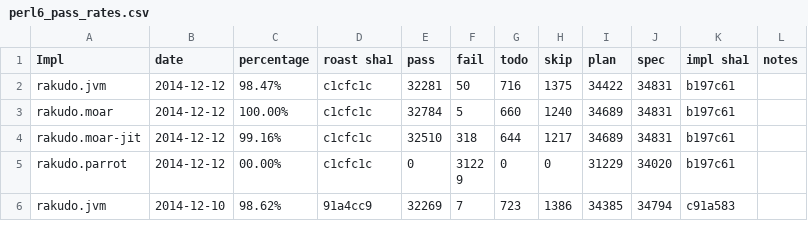
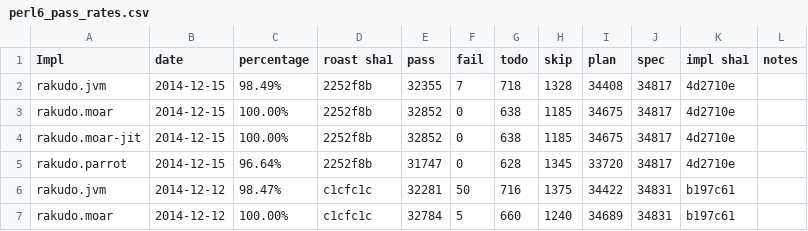
Before and after one commit to coke/perl6-roast-data, a CSV file: perl6_pass_rates.csv, drawn as a sheet; only a part is shown; the shorter side is filled out with more unchanged rows.

```diff
--- a/perl6_pass_rates.csv
+++ b/perl6_pass_rates.csv
@@ -1,2 +1,6 @@
 Impl,date,percentage,"roast sha1",pass,fail,todo,skip,plan,spec,"impl sha1",notes
+rakudo.jvm,2014-12-15,98.49%,2252f8b,32355,7,718,1328,34408,34817,4d2710e,
+rakudo.moar,2014-12-15,100.00%,2252f8b,32852,0,638,1185,34675,34817,4d2710e,
+rakudo.moar-jit,2014-12-15,100.00%,2252f8b,32852,0,638,1185,34675,34817,4d2710e,
+rakudo.parrot,2014-12-15,96.64%,2252f8b,31747,0,628,1345,33720,34817,4d2710e,
 rakudo.jvm,2014-12-12,98.47%,c1cfc1c,32281,50,716,1375,34422,34831,b197c61,
```
Also changed, not shown: 4 other files.
